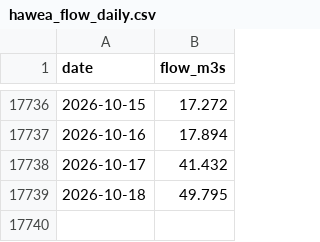
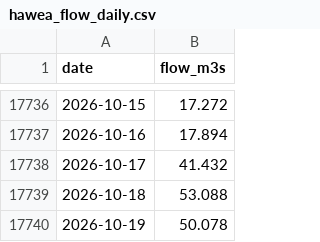
Before and after one commit to rhysemt/lake-hawea-levels, a CSV file: data/hawea_flow_daily.csv, drawn as a sheet; only a part is shown, gaps mark what is left out.

```diff
--- a/data/hawea_flow_daily.csv
+++ b/data/hawea_flow_daily.csv
@@ -17738,2 +17738,3 @@ date,flow_m3s
 2026-10-17,41.432
-2026-10-18,49.795
+2026-10-18,53.088
+2026-10-19,50.078
```
Also changed, not shown: data/hawea_daily.csv, data/hawea_inflow_7day.csv.
